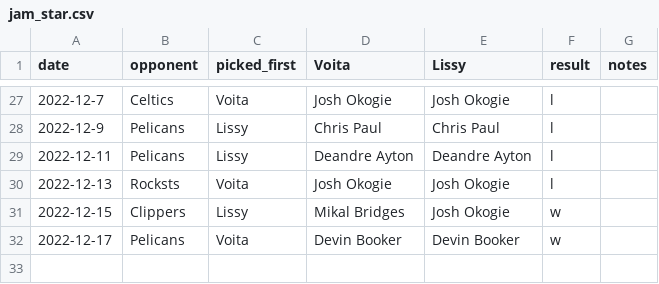
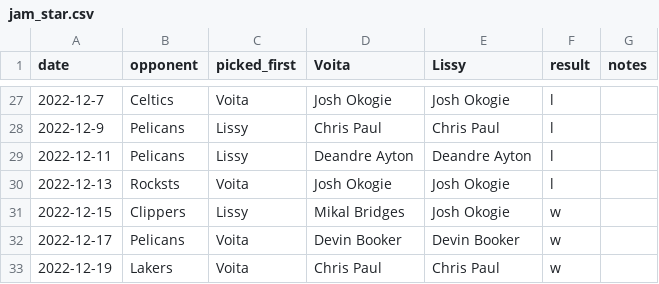
Before and after one commit to jvcasillas/jamsession, a CSV file: jam_star.csv, drawn as a sheet; only a part is shown, gaps mark what is left out.

```diff
--- a/jam_star.csv
+++ b/jam_star.csv
@@ -32 +32,2 @@ date,opponent,picked_first,Voita,Lissy,result,notes
 2022-12-17,Pelicans,Voita,Devin Booker,Devin Booker,w,
+2022-12-19,Lakers,Voita,Chris Paul,Chris Paul,w,
```
Also changed, not shown: 3 other files.
